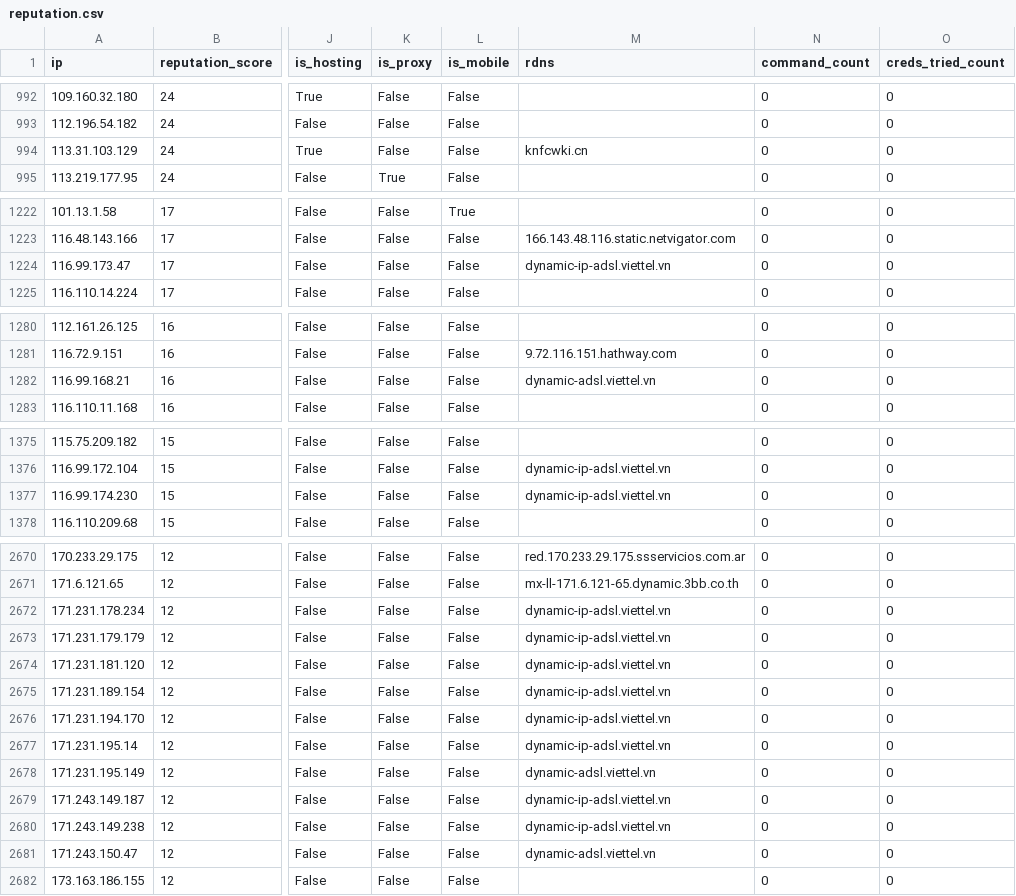
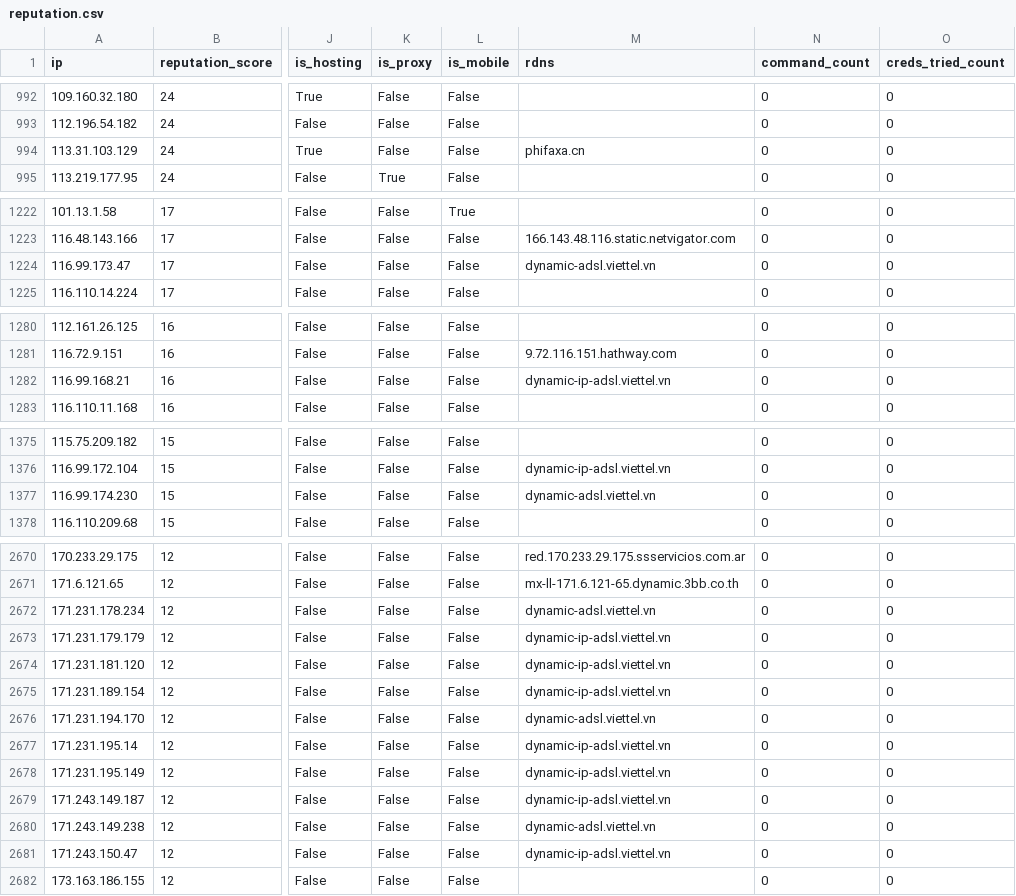
Before and after one commit to AndrewGoloida/threat-ledger, a CSV file: reputation.csv, drawn as a sheet; only a part is shown, gaps mark what is left out; the diff covers the shown part only; the diff names each change by its address in the sheet, - before the commit and + after, or states it on an @@ line.

```diff
--- a/reputation.csv
+++ b/reputation.csv
-M994 (rdns): knfcwki.cn
+M994 (rdns): phifaxa.cn
-M1224 (rdns): dynamic-ip-adsl.viettel.vn
+M1224 (rdns): dynamic-adsl.viettel.vn
-M1282 (rdns): dynamic-adsl.viettel.vn
+M1282 (rdns): dynamic-ip-adsl.viettel.vn
-M1377 (rdns): dynamic-ip-adsl.viettel.vn
+M1377 (rdns): dynamic-adsl.viettel.vn
-M2672 (rdns): dynamic-ip-adsl.viettel.vn
+M2672 (rdns): dynamic-adsl.viettel.vn
-M2676 (rdns): dynamic-ip-adsl.viettel.vn
+M2676 (rdns): dynamic-adsl.viettel.vn
-M2678 (rdns): dynamic-adsl.viettel.vn
+M2678 (rdns): dynamic-ip-adsl.viettel.vn
-M2680 (rdns): dynamic-ip-adsl.viettel.vn
+M2680 (rdns): dynamic-adsl.viettel.vn
-M2681 (rdns): dynamic-adsl.viettel.vn
+M2681 (rdns): dynamic-ip-adsl.viettel.vn
```
Also changed, not shown: 4 edited cells elsewhere in this file, 2 other files.
